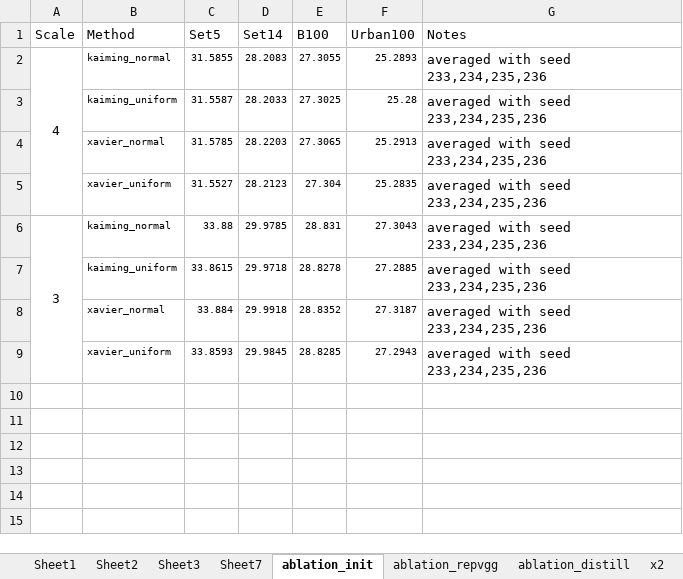
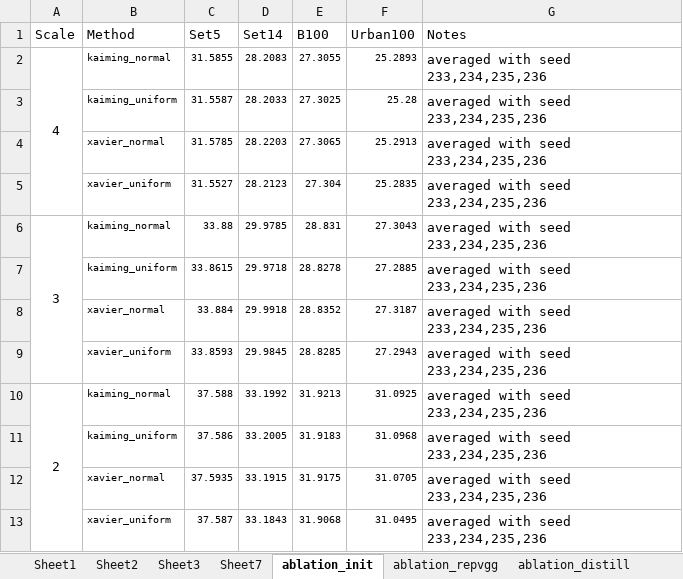
Before and after one commit to wukailu/EDSR-PyTorch, an Excel workbook: experiment/fig1/data.xlsx, sheet ablation_init, drawn as a sheet; values as stored, in another font and other column widths than the file's, no borders; the diff names each change by its address in the sheet, - before the commit and + after, or states it on an @@ line.

```diff
--- a/experiment/fig1/data.xlsx (sheet ablation_init)
+++ b/experiment/fig1/data.xlsx (sheet ablation_init)
+row 10: 2 | kaiming_normal | 37.588 | 33.1992 | 31.9213 | 31.0925 | averaged with seed 233,234,235,236
+row 11:  | kaiming_uniform | 37.586 | 33.2005 | 31.9183 | 31.0968 | averaged with seed 233,234,235,236
+row 12:  | xavier_normal | 37.5935 | 33.1915 | 31.9175 | 31.0705 | averaged with seed 233,234,235,236
+row 13:  | xavier_uniform | 37.587 | 33.1843 | 31.9068 | 31.0495 | averaged with seed 233,234,235,236
```
Also changed, not shown: sheet ablation_distill, other sheet tabs, 9 other files.
